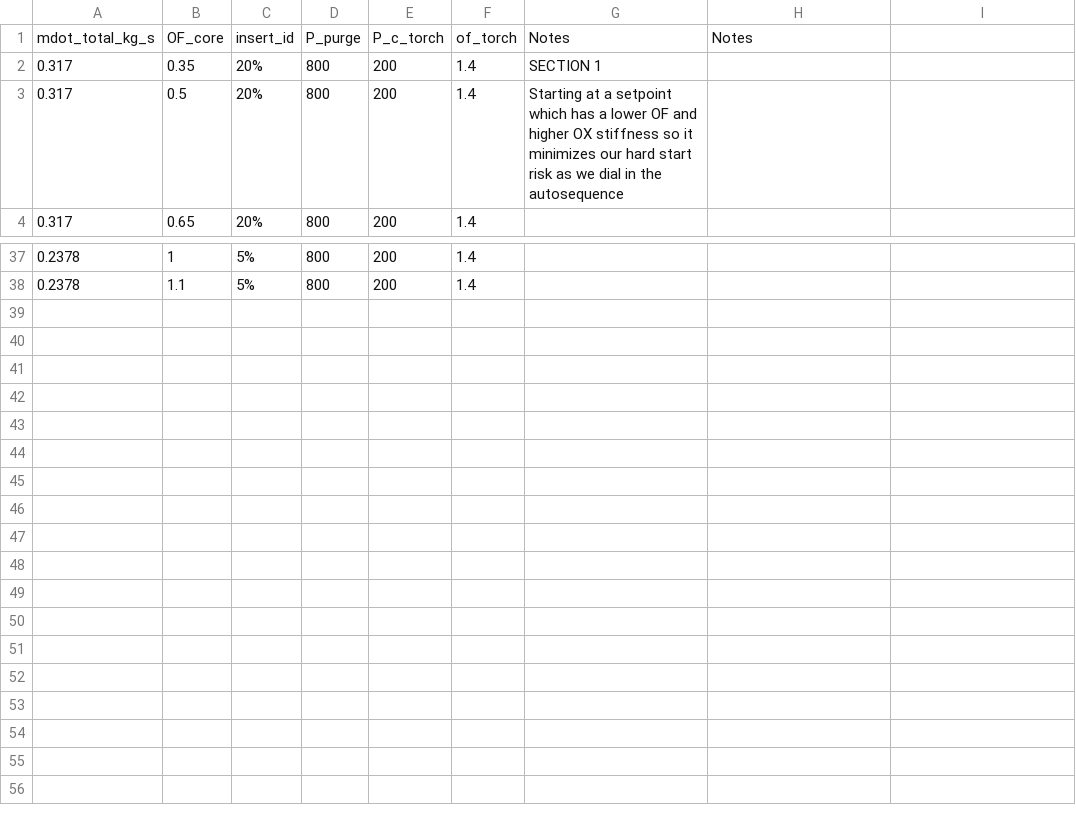
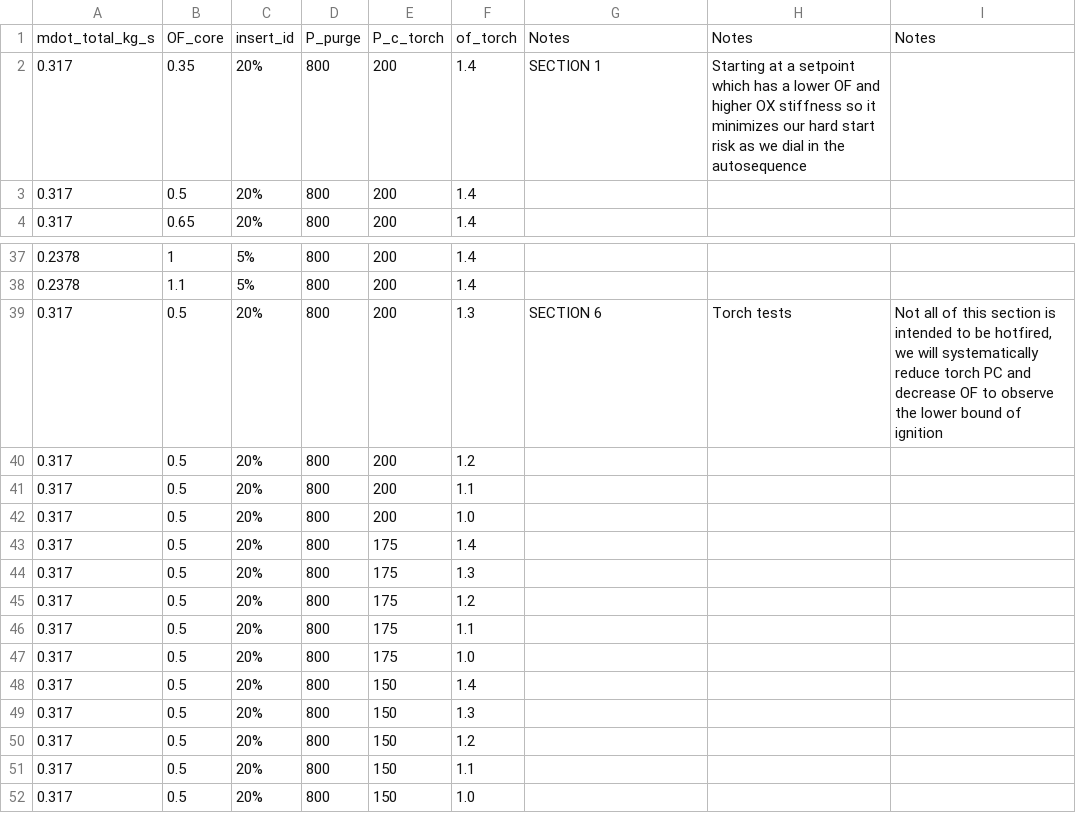
Before and after one commit to PURPL-Purdue/Turbopump, a CSV file: MARLIN V2/Tenkara/4 - Subteams/Gas Generator/Development/TestMatrix_Inputs.csv, drawn as a sheet; only a part is shown, gaps mark what is left out; the diff covers the shown part only.

```diff
--- a/MARLIN V2/Tenkara/4 - Subteams/Gas Generator/Development/TestMatrix_Inputs.csv
+++ b/MARLIN V2/Tenkara/4 - Subteams/Gas Generator/Development/TestMatrix_Inputs.csv
@@ -1,4 +1,4 @@
-mdot_total_kg_s,OF_core,insert_id,P_purge,P_c_torch,of_torch,Notes,Notes,
-0.317,0.35,20%,800,200,1.4,SECTION 1,,
-0.317,0.5,20%,800,200,1.4,Starting at a setpoint which has a lower OF and higher OX stiffness so it minimizes our hard start risk as we dial in the autosequence,,
+mdot_total_kg_s,OF_core,insert_id,P_purge,P_c_torch,of_torch,Notes,Notes,Notes
+0.317,0.35,20%,800,200,1.4,SECTION 1,Starting at a setpoint which has a lower OF and higher OX stiffness so it minimizes our hard start risk as we dial in the autosequence,
+0.317,0.5,20%,800,200,1.4,,,
 0.317,0.65,20%,800,200,1.4,,,
@@ -38 +38,15 @@ mdot_total_kg_s,OF_core,insert_id,P_purge,P_c_torch,of_torch,Notes,Notes,
 0.2378,1.1,5%,800,200,1.4,,,
+0.317,0.5,20%,800,200,1.3,SECTION 6,Torch tests,"Not all of this section is intended to be hotfired, we will systematically reduce torch PC and decrease OF to observe the lower bound of ignition"
+0.317,0.5,20%,800,200,1.2,,,
+0.317,0.5,20%,800,200,1.1,,,
+0.317,0.5,20%,800,200,1.0,,,
+0.317,0.5,20%,800,175,1.4,,,
+0.317,0.5,20%,800,175,1.3,,,
+0.317,0.5,20%,800,175,1.2,,,
+0.317,0.5,20%,800,175,1.1,,,
+0.317,0.5,20%,800,175,1.0,,,
+0.317,0.5,20%,800,150,1.4,,,
+0.317,0.5,20%,800,150,1.3,,,
+0.317,0.5,20%,800,150,1.2,,,
+0.317,0.5,20%,800,150,1.1,,,
+0.317,0.5,20%,800,150,1.0,,,
```
Also changed, not shown: 35 edited cells elsewhere in this file, MARLIN V2/Tenkara/4 - Subteams/Gas Generator/Development/TestMatrix_Outputs.csv.
